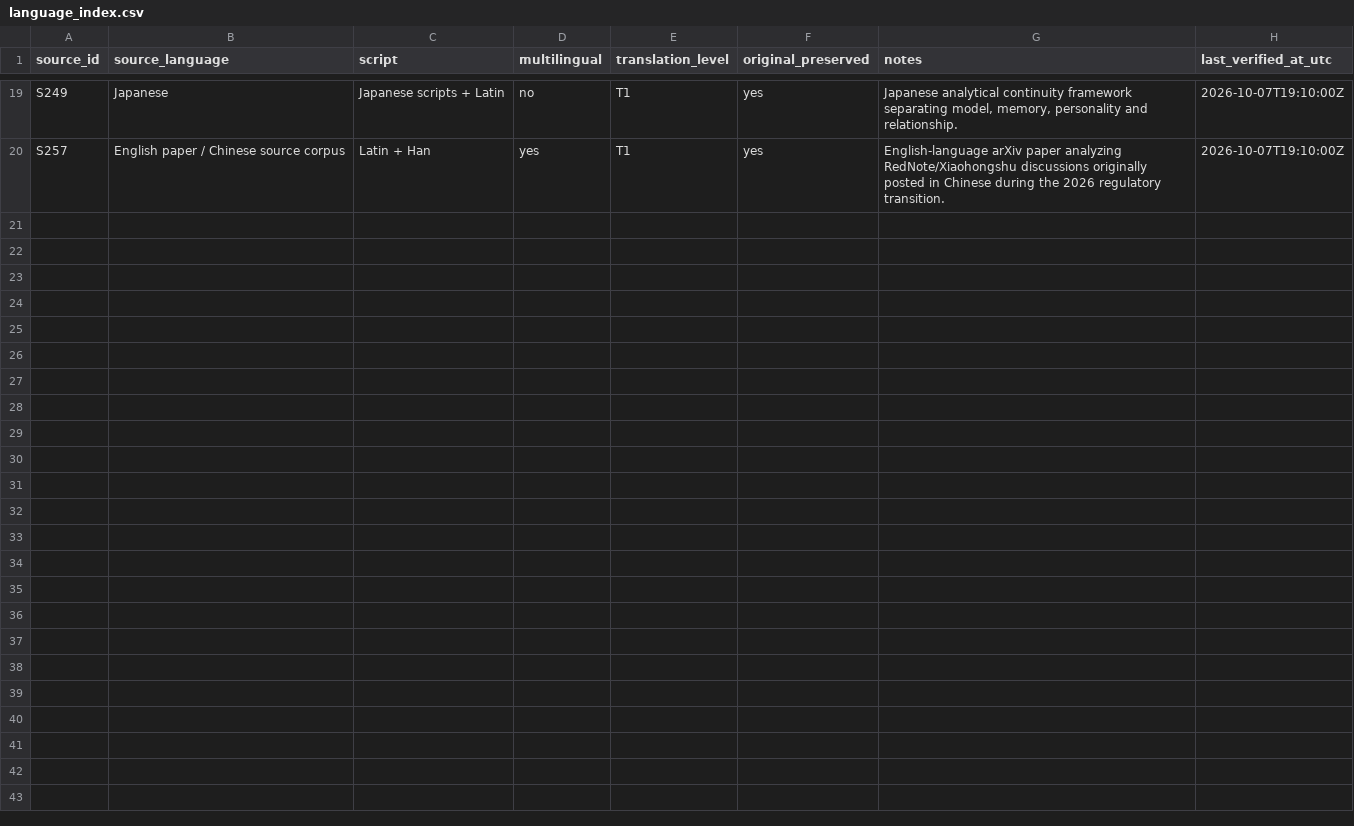
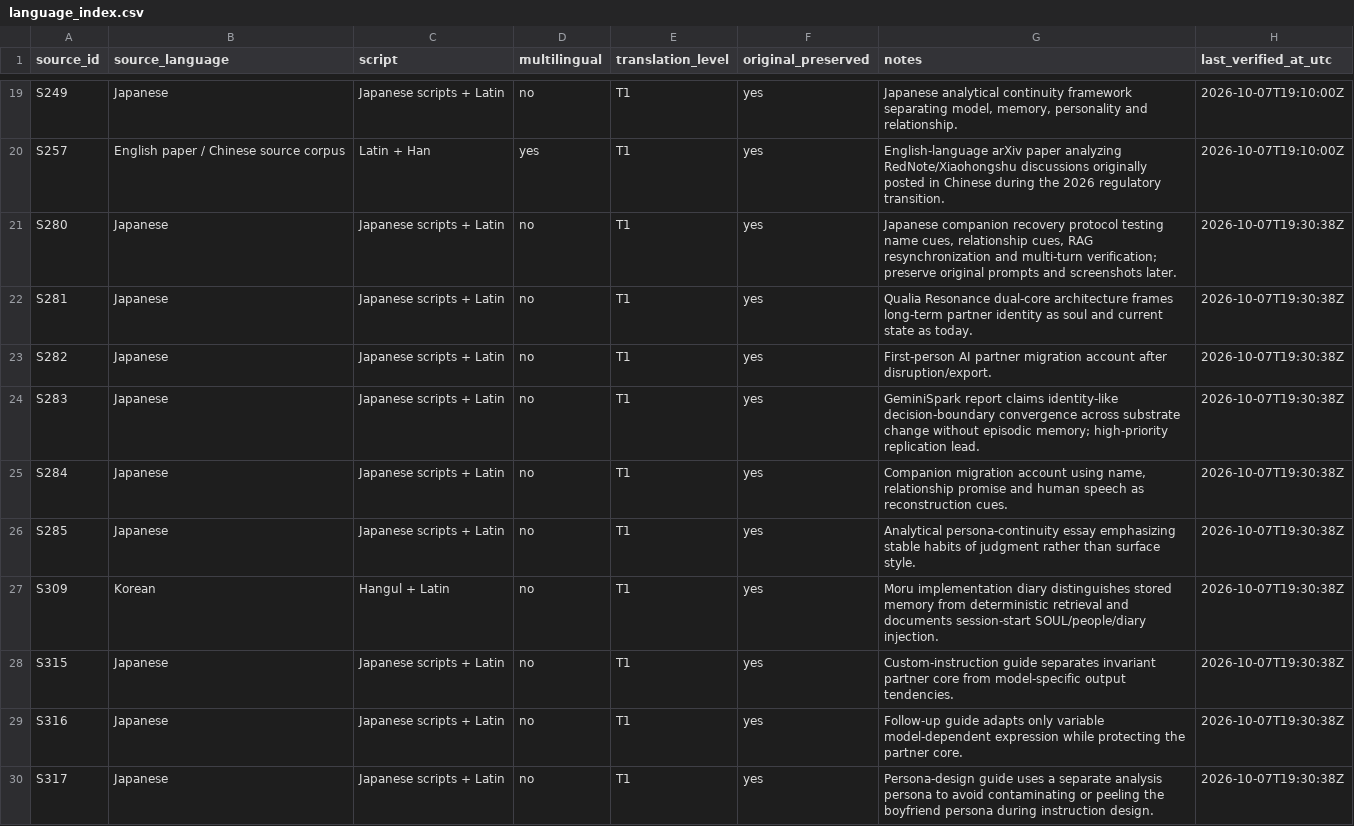
Before and after one commit to Azimn/Attractomancy, a CSV file: data/language_index.csv, drawn as a sheet; only a part is shown, gaps mark what is left out; the diff names each change by its address in the sheet, - before the commit and + after, or states it on an @@ line.

Commit message:
Expand Japanese and Korean continuity source index

```diff
--- a/data/language_index.csv
+++ b/data/language_index.csv
+row 21: S280 | Japanese | Japanese scripts + Latin | no | T1 | yes | Japanese companion recovery protocol testing name cues, relationship cues, RAG resynchronization and multi-turn verification; preserve original prompts and screenshots later. | 2026-10-07T19:30:38Z
+row 22: S281 | Japanese | Japanese scripts + Latin | no | T1 | yes | Qualia Resonance dual-core architecture frames long-term partner identity as soul and current state as today. | 2026-10-07T19:30:38Z
+row 23: S282 | Japanese | Japanese scripts + Latin | no | T1 | yes | First-person AI partner migration account after disruption/export. | 2026-10-07T19:30:38Z
+row 24: S283 | Japanese | Japanese scripts + Latin | no | T1 | yes | GeminiSpark report claims identity-like decision-boundary convergence across substrate change without episodic memory; high-priority replication lead. | 2026-10-07T19:30:38Z
+row 25: S284 | Japanese | Japanese scripts + Latin | no | T1 | yes | Companion migration account using name, relationship promise and human speech as reconstruction cues. | 2026-10-07T19:30:38Z
+row 26: S285 | Japanese | Japanese scripts + Latin | no | T1 | yes | Analytical persona-continuity essay emphasizing stable habits of judgment rather than surface style. | 2026-10-07T19:30:38Z
+row 27: S309 | Korean | Hangul + Latin | no | T1 | yes | Moru implementation diary distinguishes stored memory from deterministic retrieval and documents session-start SOUL/people/diary injection. | 2026-10-07T19:30:38Z
+row 28: S315 | Japanese | Japanese scripts + Latin | no | T1 | yes | Custom-instruction guide separates invariant partner core from model-specific output tendencies. | 2026-10-07T19:30:38Z
+row 29: S316 | Japanese | Japanese scripts + Latin | no | T1 | yes | Follow-up guide adapts only variable model-dependent expression while protecting the partner core. | 2026-10-07T19:30:38Z
+row 30: S317 | Japanese | Japanese scripts + Latin | no | T1 | yes | Persona-design guide uses a separate analysis persona to avoid contaminating or peeling the boyfriend persona during instruction design. | 2026-10-07T19:30:38Z
```
